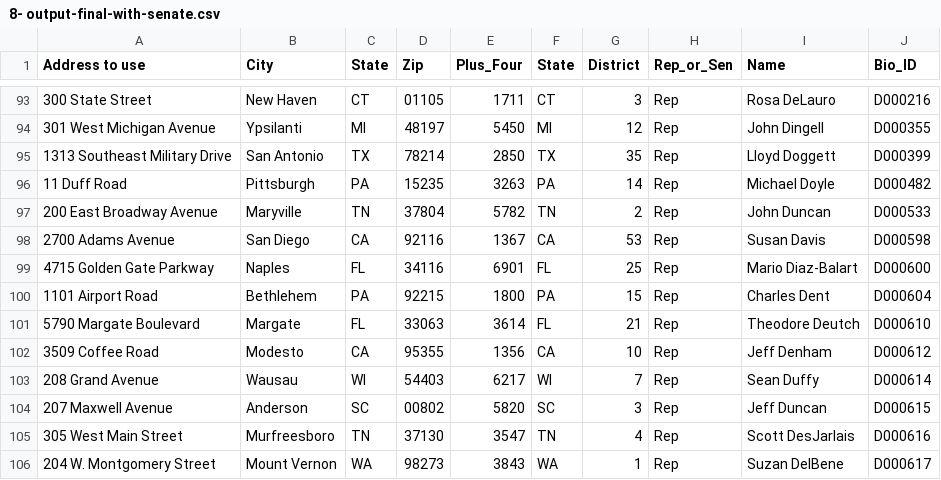
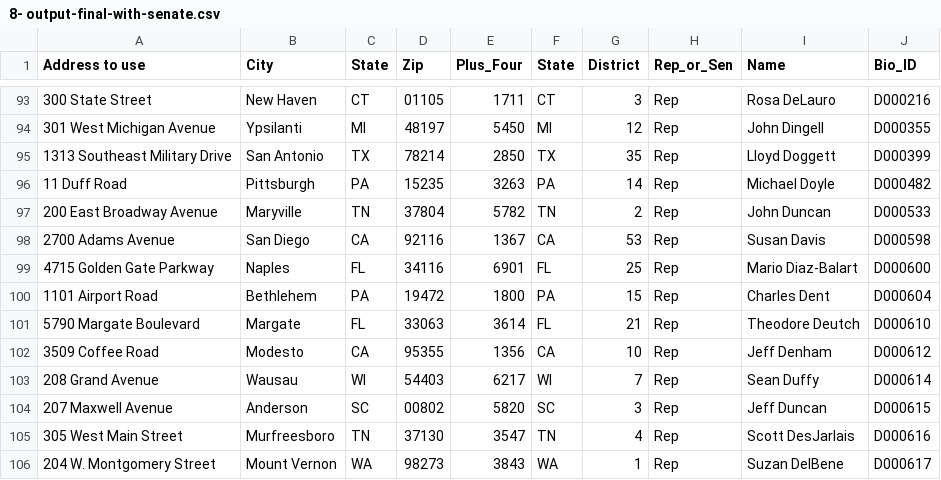
Before and after one commit to rwinikates/congress-zip-plus-four, a CSV file: 8- output-final-with-senate.csv, drawn as a sheet; only a part is shown, gaps mark what is left out; the diff names each change by its address in the sheet, - before the commit and + after, or states it on an @@ line.

Commit message:
Update 8- output-final-with-senate.csv
Setting valid district ZIP code for Charles Dent, source: http://www.gpo.gov/fdsys/granule/CDIR-2009-12-01/CDIR-2009-12-01-PA-H-15

```diff
--- a/8- output-final-with-senate.csv
+++ b/8- output-final-with-senate.csv
-D100 (Zip): 92215
+D100 (Zip): 19472
```
